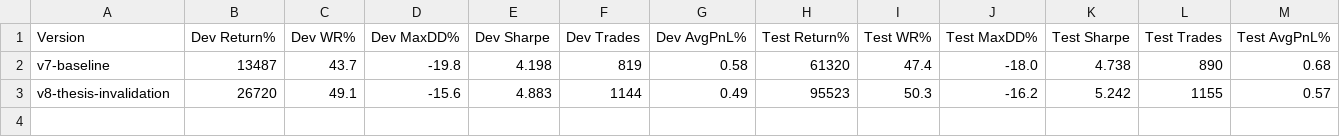
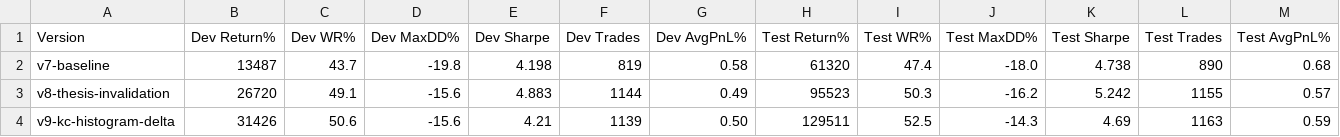
Before and after one commit to yasmas/swinger, a CSV file: docs/benchmark.csv, drawn as a sheet.

```diff
--- a/docs/benchmark.csv
+++ b/docs/benchmark.csv
@@ -3 +3,2 @@ v7-baseline,13487,43.7,-19.8,4.198,819,0.58,61320,47.4,-18.0,4.738,890,0.68
 v8-thesis-invalidation,26720,49.1,-15.6,4.883,1144,0.49,95523,50.3,-16.2,5.242,1155,0.57
+v9-kc-histogram-delta,31426,50.6,-15.6,4.21,1139,0.50,129511,52.5,-14.3,4.69,1163,0.59
```
Also changed, not shown: 7 other files.
